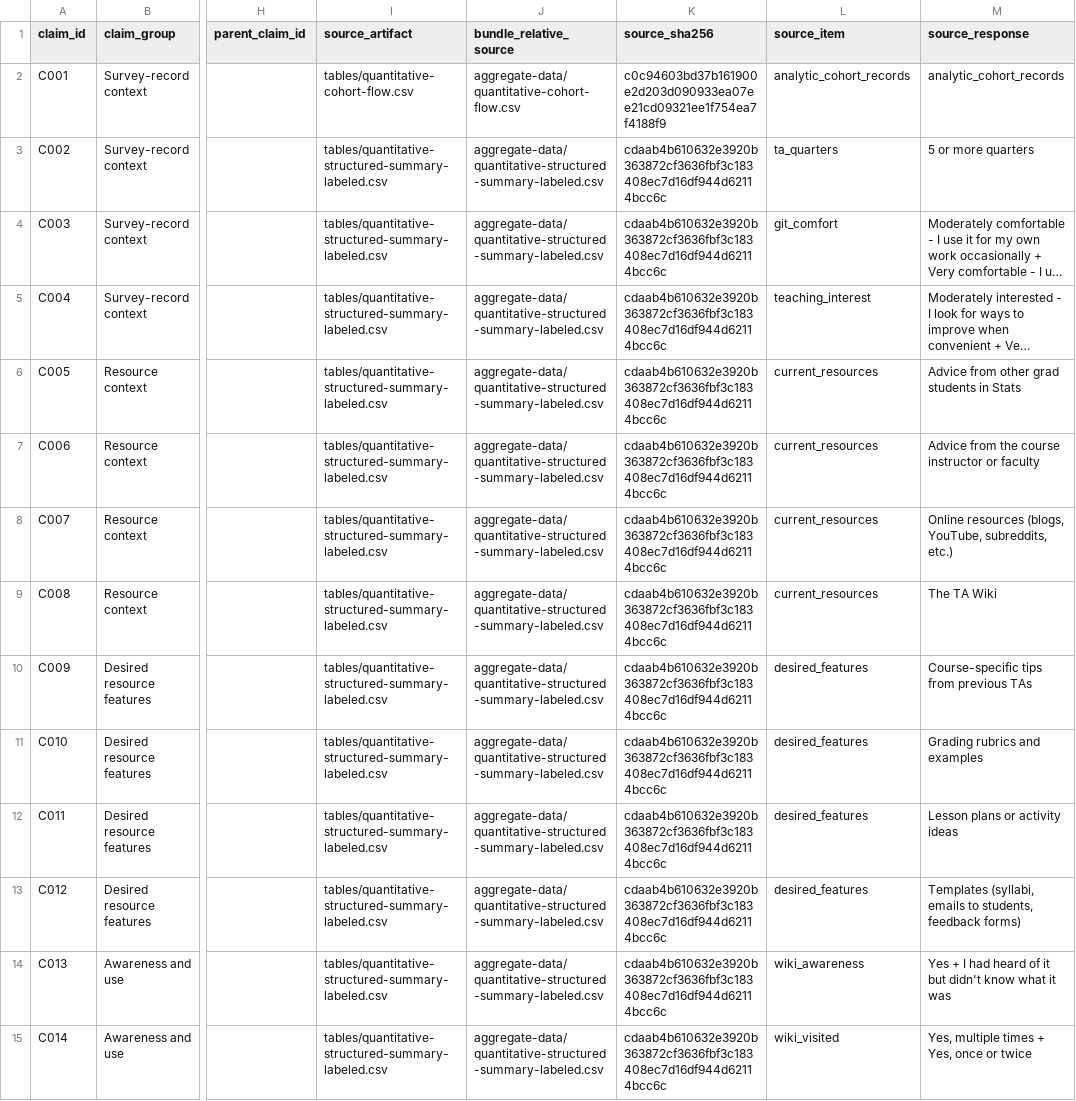
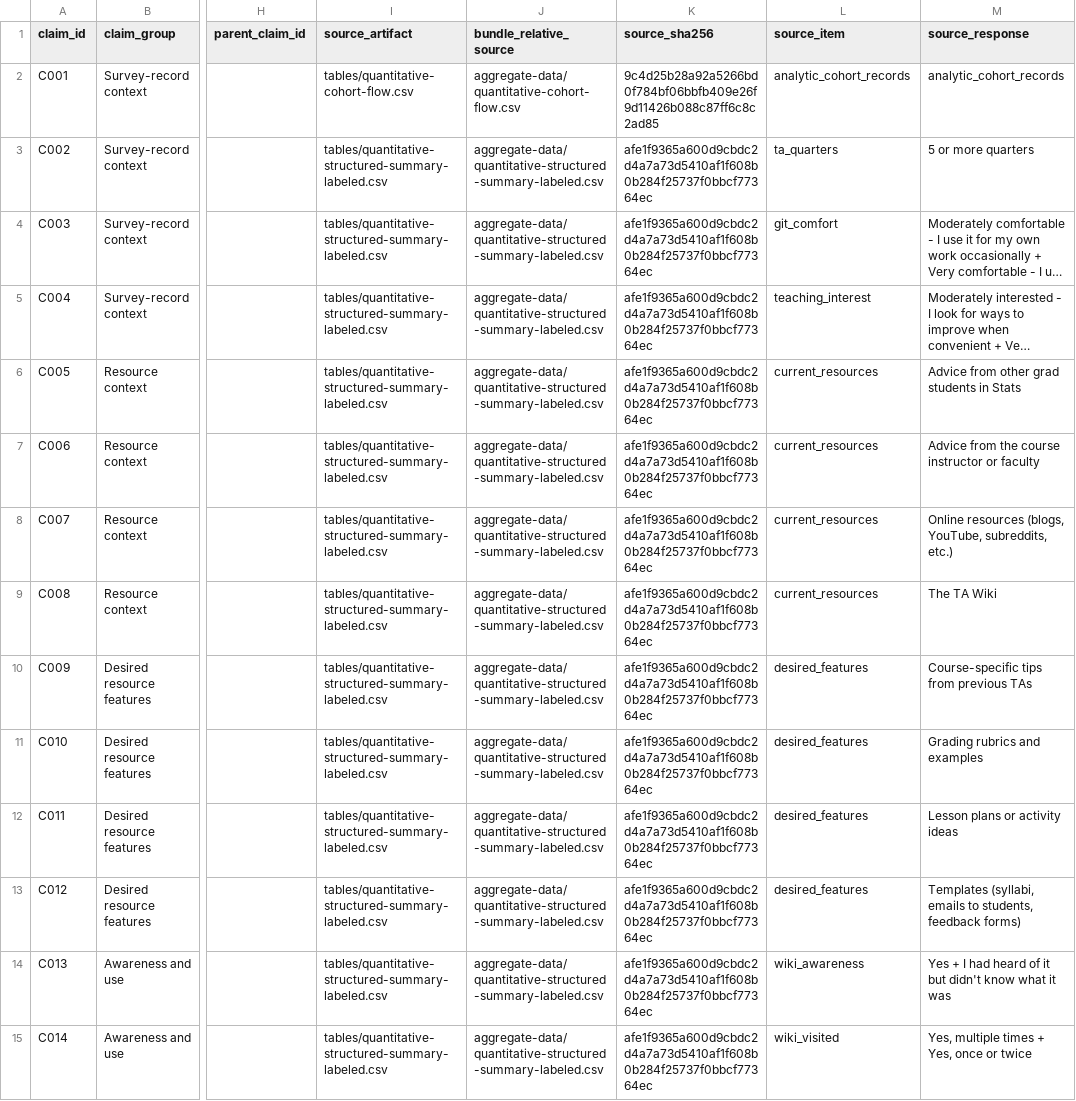
Before and after one commit to AntonioAPDL/TA-WIKI-DATA-ANALYSIS, a CSV file: results/structured-aggregate/expected/journal-manuscript/journal-claim-ledger.csv, drawn as a sheet; only a part is shown, gaps mark what is left out; long unchanged cells end in …; the diff covers the shown part only; the diff names each change by its address in the sheet, - before the commit and + after, or states it on an @@ line.

Commit message:
Fix aggregate hash checks across platforms

```diff
--- a/results/structured-aggregate/expected/journal-manuscript/journal-claim-ledger.csv
+++ b/results/structured-aggregate/expected/journal-manuscript/journal-claim-ledger.csv
-K2 (source_sha256): c0c94603bd37b161900e2d203d090933ea07ee21cd09321ee1f754ea7f4188f9
+K2 (source_sha256): 9c4d25b28a92a5266bd0f784bf06bbfb409e26f9d11426b088c87ff6c8c2ad85
-K3:K15 (source_sha256): cdaab4b610632e3920b363872cf3636fbf3c183408ec7d16df944d62114bcc6c
+K3:K15 (source_sha256): afe1f9365a600d9cbdc2d4a7a73d5410af1f608b0b284f25737f0bbcf77364ec
```
Also changed, not shown: 37 edited cells elsewhere in this file, 4 other files.
